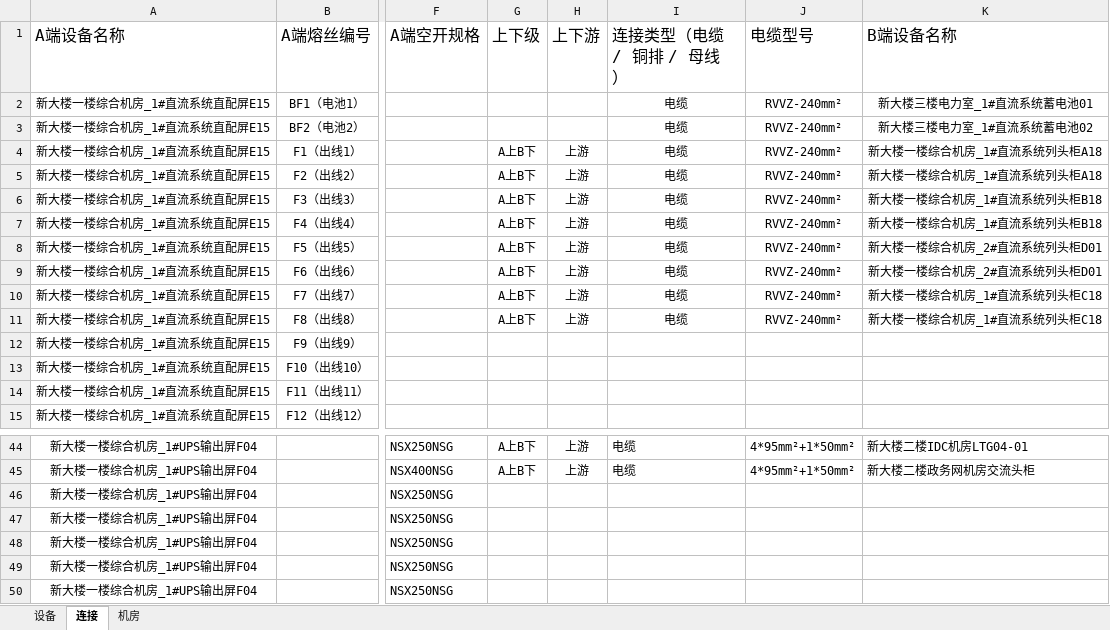
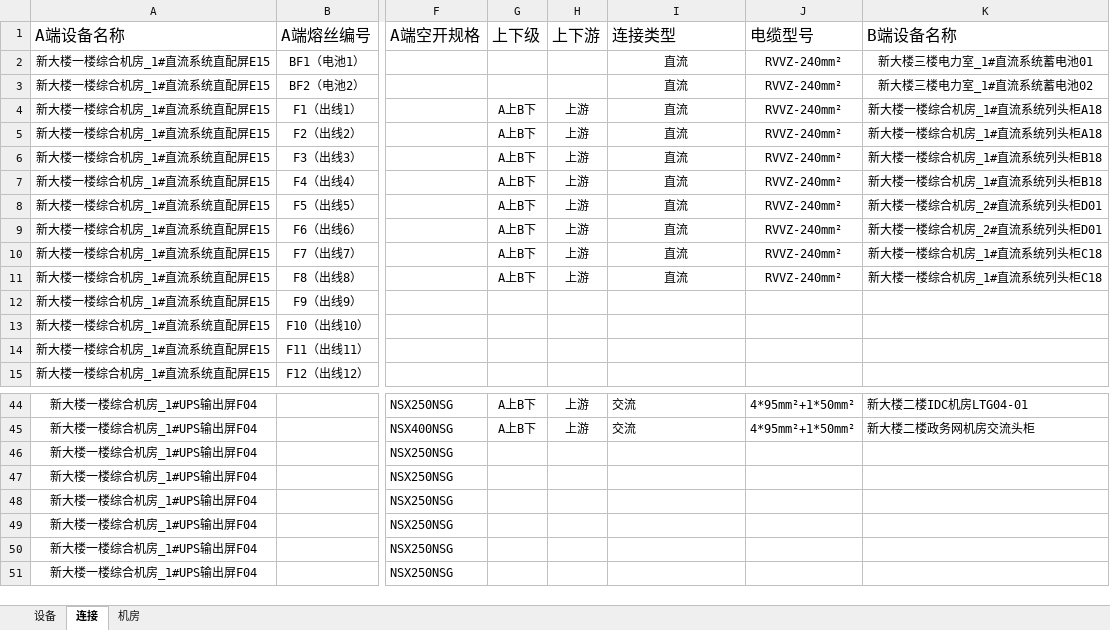
Before and after one commit to zwaley/DC-manager, an Excel workbook: 设备表.xlsx, sheet 连接, drawn as a sheet; only a part is shown, gaps mark what is left out; the shorter side is filled out with more unchanged rows; values as stored, in another font and other column widths than the file's, no borders; the diff covers the shown part only; the diff names each change by its address in the sheet, - before the commit and + after, or states it on an @@ line.

```diff
--- a/设备表.xlsx (sheet 连接)
+++ b/设备表.xlsx (sheet 连接)
-I1: 连接类型（电缆 / 铜排 / 母线）
+I1: 连接类型
-I2:I11 (连接类型): 电缆
+I2:I11 (连接类型): 直流
-I44:I45 (连接类型): 电缆
+I44:I45 (连接类型): 交流
```
Also changed, not shown: 18 edited cells elsewhere in this sheet, sheet 设备, 13 other files.
